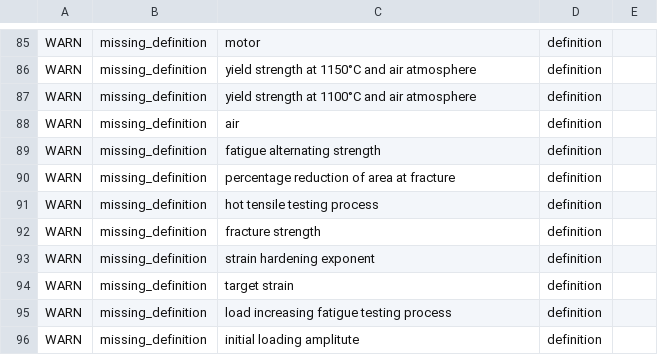
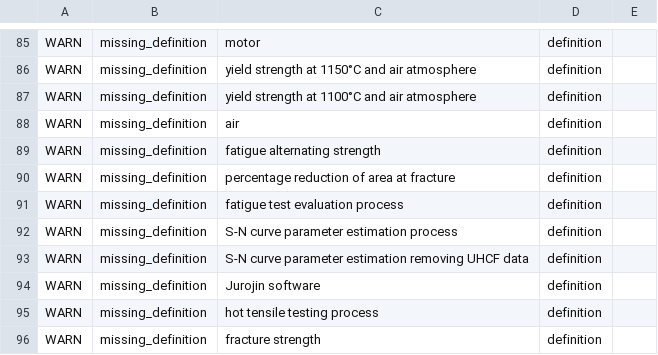
Before and after one commit to materialdigital/DiStEL-Mechanical-Testing-Ontology, a TSV file: src/ontology/reports/mech-edit.owl-obo-report.tsv, drawn as a sheet; only a part is shown, gaps mark what is left out; the shorter side is filled out with more unchanged rows.

```diff
--- a/src/ontology/reports/mech-edit.owl-obo-report.tsv
+++ b/src/ontology/reports/mech-edit.owl-obo-report.tsv
@@ -90,2 +90,6 @@ WARN	missing_definition	fatigue alternating strength	definition
 WARN	missing_definition	percentage reduction of area at fracture	definition	
+WARN	missing_definition	fatigue test evaluation process	definition	
+WARN	missing_definition	S-N curve parameter estimation process	definition	
+WARN	missing_definition	S-N curve parameter estimation removing UHCF data	definition	
+WARN	missing_definition	Jurojin software	definition	
 WARN	missing_definition	hot tensile testing process	definition	
```
Also changed, not shown: 20 other files.
